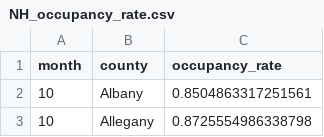
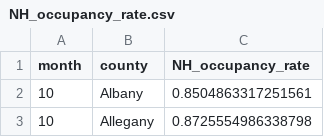
Before and after one commit to anna0609/final_project, a CSV file: NH_occupancy_rate.csv, drawn as a sheet; only a part is shown.

```diff
--- a/NH_occupancy_rate.csv
+++ b/NH_occupancy_rate.csv
@@ -1,2 +1,2 @@
-month,county,occupancy_rate
+month,county,NH_occupancy_rate
 10,Albany,0.8504863317251561
```
Also changed, not shown: NHCovid_df_fatality.csv, NHCovid_df_fatality_2.csv, 4 other files.
